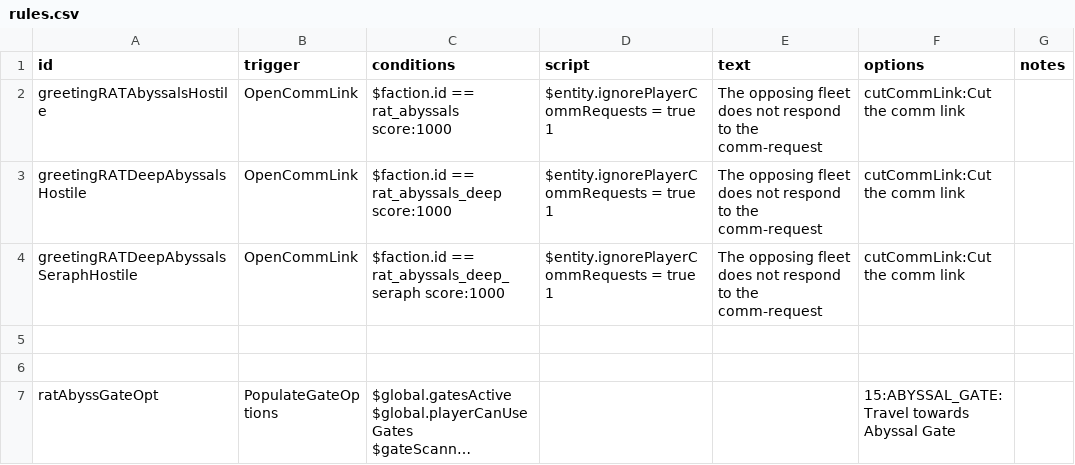
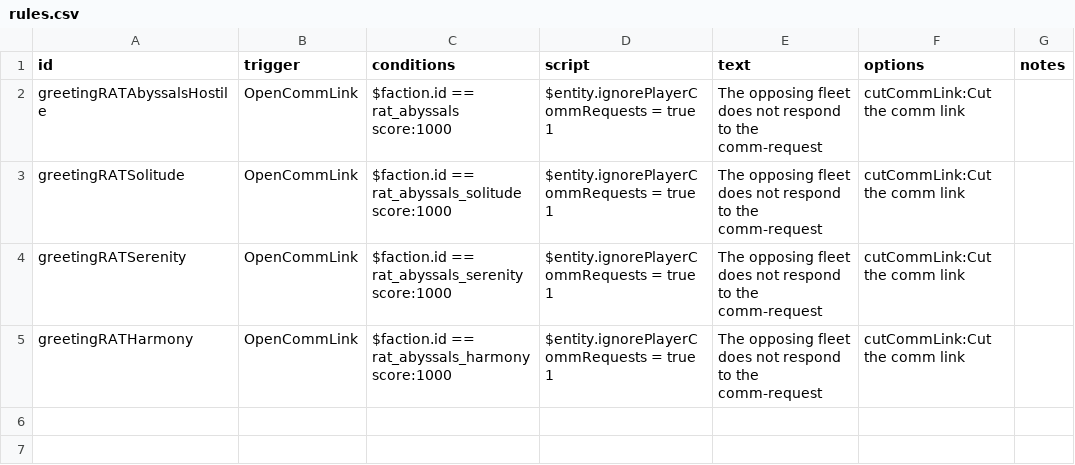
Before and after one commit to Lukas22041/Random-Assortment-of-Things, a CSV file: data/campaign/rules.csv, drawn as a sheet; only a part is shown; the shorter side is filled out with more unchanged rows; long unchanged cells end in ….

Commit message:
Solitude biome, and added subfactions for each biome

```diff
--- a/data/campaign/rules.csv
+++ b/data/campaign/rules.csv
@@ -3,6 +3,8 @@ greetingRATAbyssalsHostile,OpenCommLink,"$faction.id == rat_abyssals score:1000
 ",$entity.ignorePlayerCommRequests = true 1,The opposing fleet does not respond to the comm-request,cutCommLink:Cut the comm link,
-greetingRATDeepAbyssalsHostile,OpenCommLink,"$faction.id == rat_abyssals_deep score:1000
-",$entity.ignorePlayerCommRequests = true 1,The opposing fleet does not respond to the comm-request,cutCommLink:Cut the comm link,
-greetingRATDeepAbyssalsSeraphHostile,OpenCommLink,"$faction.id == rat_abyssals_deep_seraph score:1000
-",$entity.ignorePlayerCommRequests = true 1,The opposing fleet does not respond to the comm-request,cutCommLink:Cut the comm link,
+greetingRATSolitude,OpenCommLink,"$faction.id == rat_abyssals_solitude score:1000
+",$entity.ignorePlayerCommRequests = true 1,The opposing fleet does not respond to the comm-request,cutCommLink:Cut the comm link,
+greetingRATSerenity,OpenCommLink,"$faction.id == rat_abyssals_serenity score:1000
+",$entity.ignorePlayerCommRequests = true 1,The opposing fleet does not respond to the comm-request,cutCommLink:Cut the comm link,
+greetingRATHarmony,OpenCommLink,"$faction.id == rat_abyssals_harmony score:1000
+",$entity.ignorePlayerCommRequests = true 1,The opposing fleet does not respond to the comm-request,cutCommLink:Cut the comm link,
 ,,,,,,
```
Also changed, not shown: data/hulls/ship_data.csv, data/world/factions/factions.csv, 21 other files.
